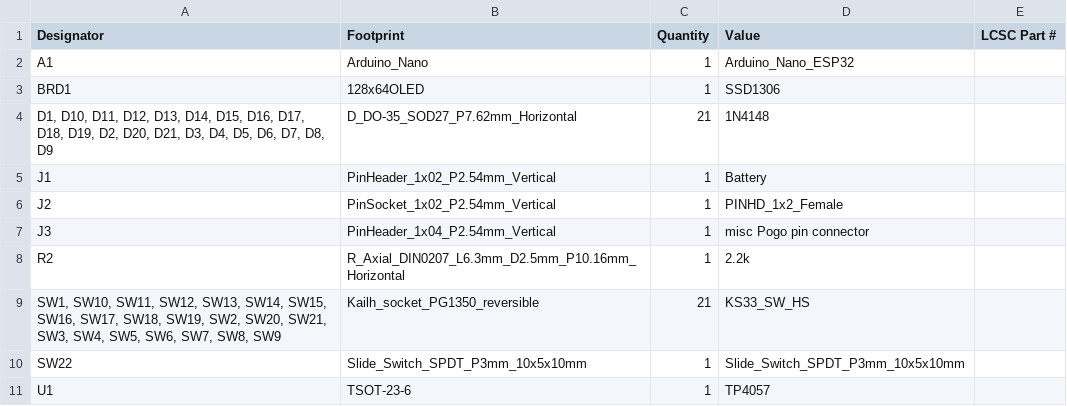
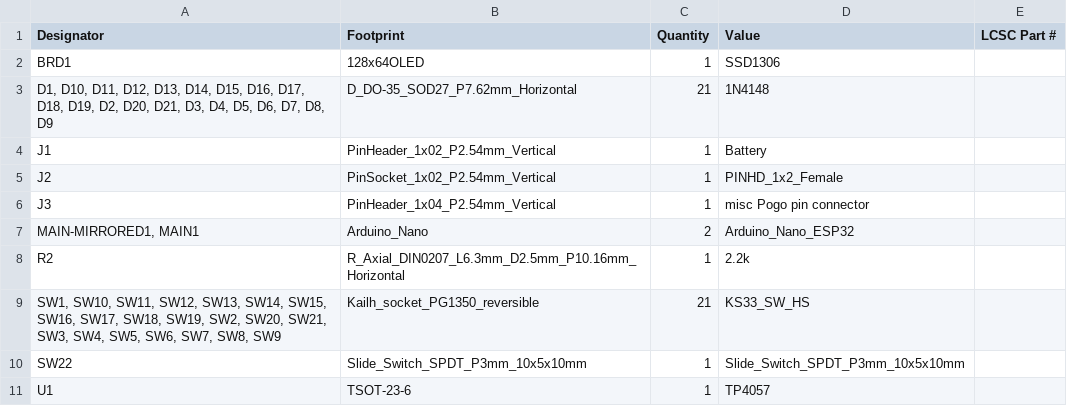
Before and after one commit to mintoya/wing, a CSV file: kicad_v4/esp32_s3_port/production/bom.csv, drawn as a sheet.

```diff
--- a/kicad_v4/esp32_s3_port/production/bom.csv
+++ b/kicad_v4/esp32_s3_port/production/bom.csv
@@ -1,3 +1,2 @@
 Designator,Footprint,Quantity,Value,LCSC Part #
-A1,Arduino_Nano,1,Arduino_Nano_ESP32,
 BRD1,128x64OLED,1,SSD1306,
@@ -7,2 +6,3 @@ J2,PinSocket_1x02_P2.54mm_Vertical,1,PINHD_1x2_Female,
 J3,PinHeader_1x04_P2.54mm_Vertical,1,misc Pogo pin connector,
+"MAIN-MIRRORED1, MAIN1",Arduino_Nano,2,Arduino_Nano_ESP32,
 R2,R_Axial_DIN0207_L6.3mm_D2.5mm_P10.16mm_Horizontal,1,2.2k,
```
Also changed, not shown: kicad_v4/esp32_s3_port/production/designators.csv, kicad_v4/esp32_s3_port/production/positions.csv, 26 other files.
